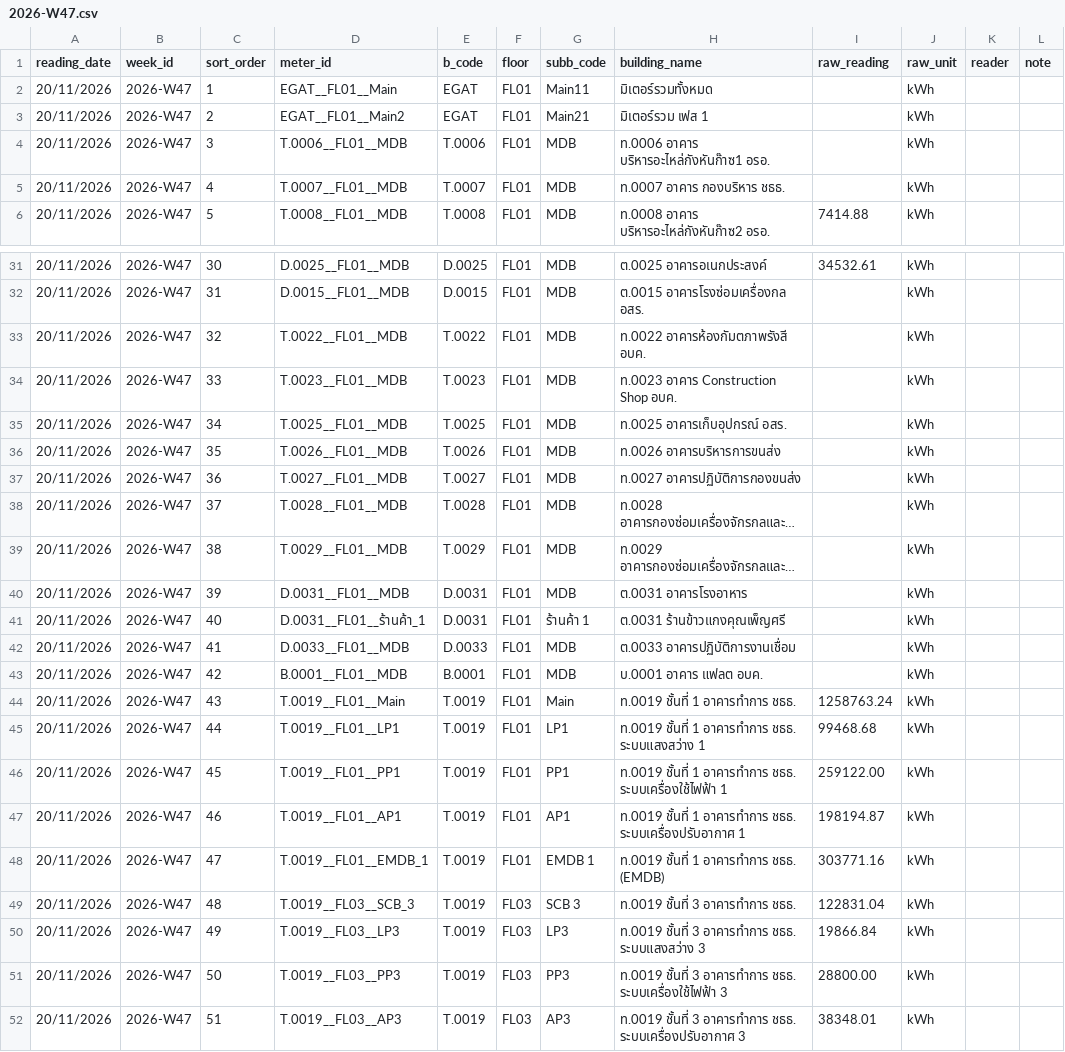
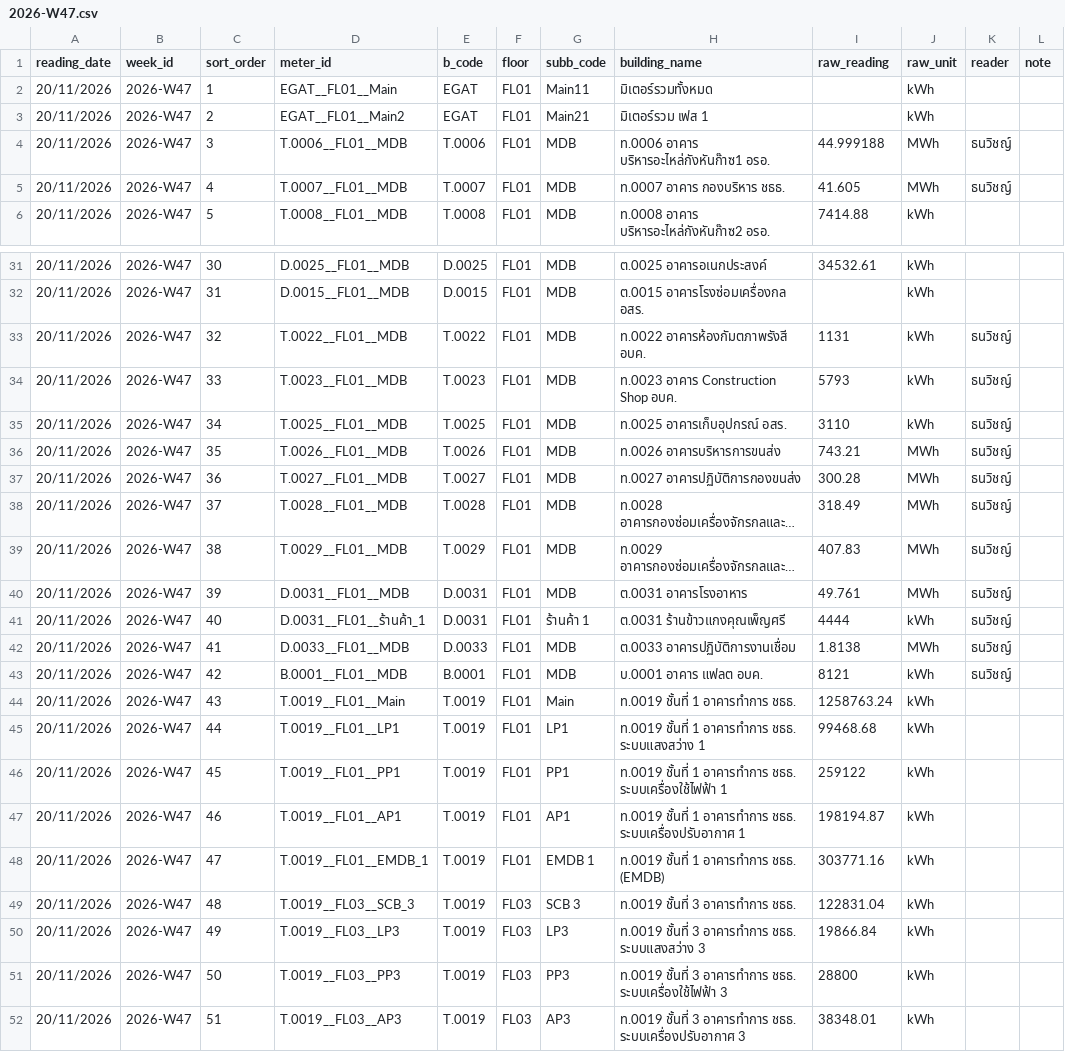
Before and after one commit to maleeart/Energy-Dashboard, a CSV file: forms/2026-W47.csv, drawn as a sheet; only a part is shown, gaps mark what is left out; long unchanged cells end in …; the diff covers the shown part only; the diff names each change by its address in the sheet, - before the commit and + after, or states it on an @@ line.

Commit message:
Update 2026-W47.csv via meter form

```diff
--- a/forms/2026-W47.csv
+++ b/forms/2026-W47.csv
-I4 (raw_reading): (empty)
+I4 (raw_reading): 44.999188
-J4:J5 (raw_unit): kWh
+J4:J5 (raw_unit): MWh
-K4:K5 (reader): (empty)
+K4:K5 (reader): ธนวิชญ์
-I5 (raw_reading): (empty)
+I5 (raw_reading): 41.605
-I33 (raw_reading): (empty)
+I33 (raw_reading): 1131
-K33:K43 (reader): (empty)
+K33:K43 (reader): ธนวิชญ์
-I34 (raw_reading): (empty)
+I34 (raw_reading): 5793
-I35 (raw_reading): (empty)
+I35 (raw_reading): 3110
-I36 (raw_reading): (empty)
+I36 (raw_reading): 743.21
-J36:J40 (raw_unit): kWh
+J36:J40 (raw_unit): MWh
-I37 (raw_reading): (empty)
+I37 (raw_reading): 300.28
-I38 (raw_reading): (empty)
+I38 (raw_reading): 318.49
-I39 (raw_reading): (empty)
+I39 (raw_reading): 407.83
-I40 (raw_reading): (empty)
+I40 (raw_reading): 49.761
-I41 (raw_reading): (empty)
+I41 (raw_reading): 4444
-I42 (raw_reading): (empty)
+I42 (raw_reading): 1.8138
-J42 (raw_unit): kWh
+J42 (raw_unit): MWh
-I43 (raw_reading): (empty)
+I43 (raw_reading): 8121
-I46 (raw_reading): 259122.00
+I46 (raw_reading): 259122
-I51 (raw_reading): 28800.00
+I51 (raw_reading): 28800
```
Also changed, not shown: 15 edited cells elsewhere in this file.
